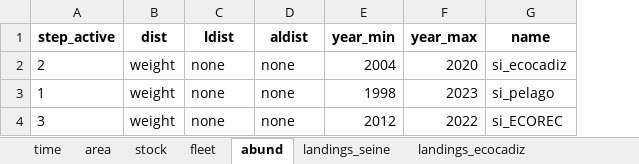
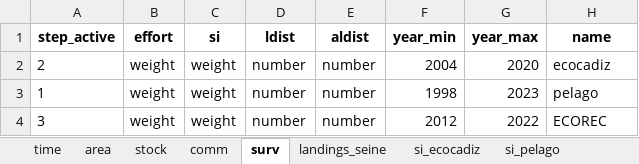
Before and after one commit to gadget-framework/modelwizard, an Excel workbook: anch.xlsx, sheet surv, drawn as a sheet; values as stored, in another font and other column widths than the file's, no borders; addresses are those after the commit; the diff names each change by its address in the sheet, - before the commit and + after, or states it on an @@ line.

Commit message:
abund -> survey fleets
Rework fleet/abund -> comm/surv fleets, so the input data structures
are much less gadget-y and adding survey fleets to SS3 doesn't require
assumptions to de-gadget.

```diff
--- a/anch.xlsx (sheet surv)
+++ b/anch.xlsx (sheet surv)
-sheet tab: fleet
+sheet tab: comm
-sheet tab: abund
+sheet tab: surv
-sheet tab: landings_ecocadiz
+sheet tab: si_ecocadiz
+column C (si), rows 2-4: all weight
-B1: dist
+B1: effort
-D2:D4 (ldist): none
+D2:D4 (ldist): number
-E2:E4 (aldist): none
+E2:E4 (aldist): number
-H2 (name): si_ecocadiz
+H2 (name): ecocadiz
-H3 (name): si_pelago
+H3 (name): pelago
-H4 (name): si_ECOREC
+H4 (name): ECOREC
```
Also changed, not shown: sheet comm, sheet si_pelago, sheet si_ECOREC, sheet si_ecocadiz, other sheet tabs, 16 other files.
